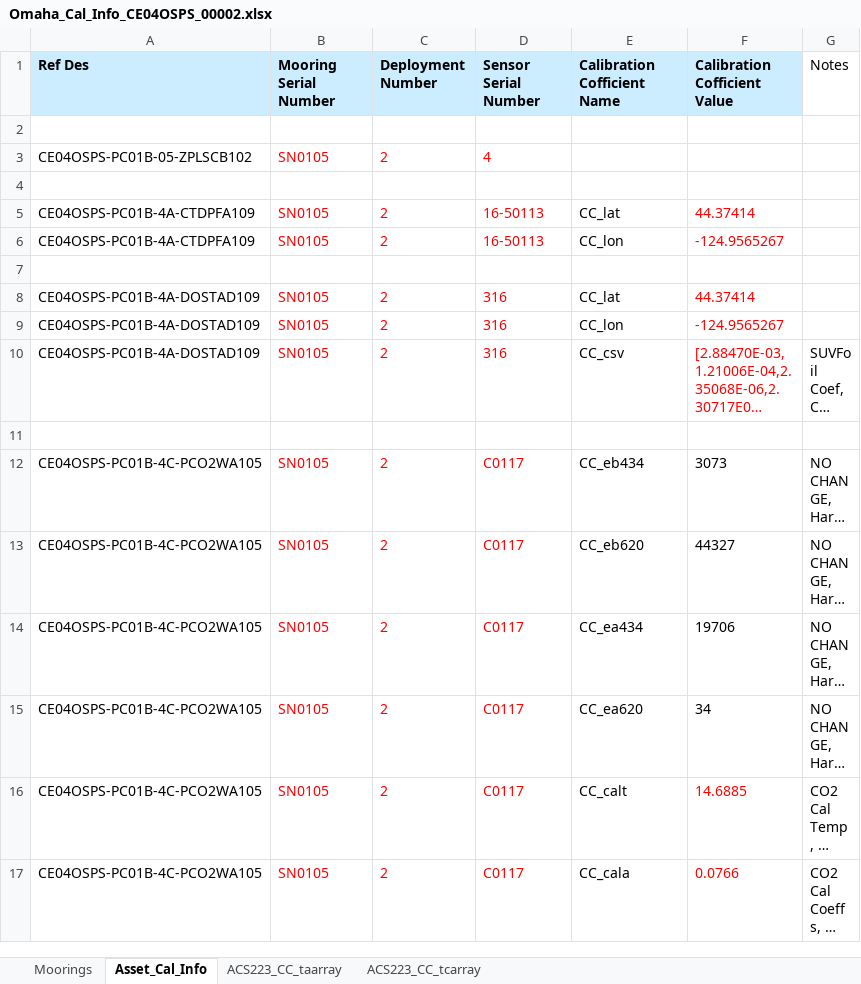
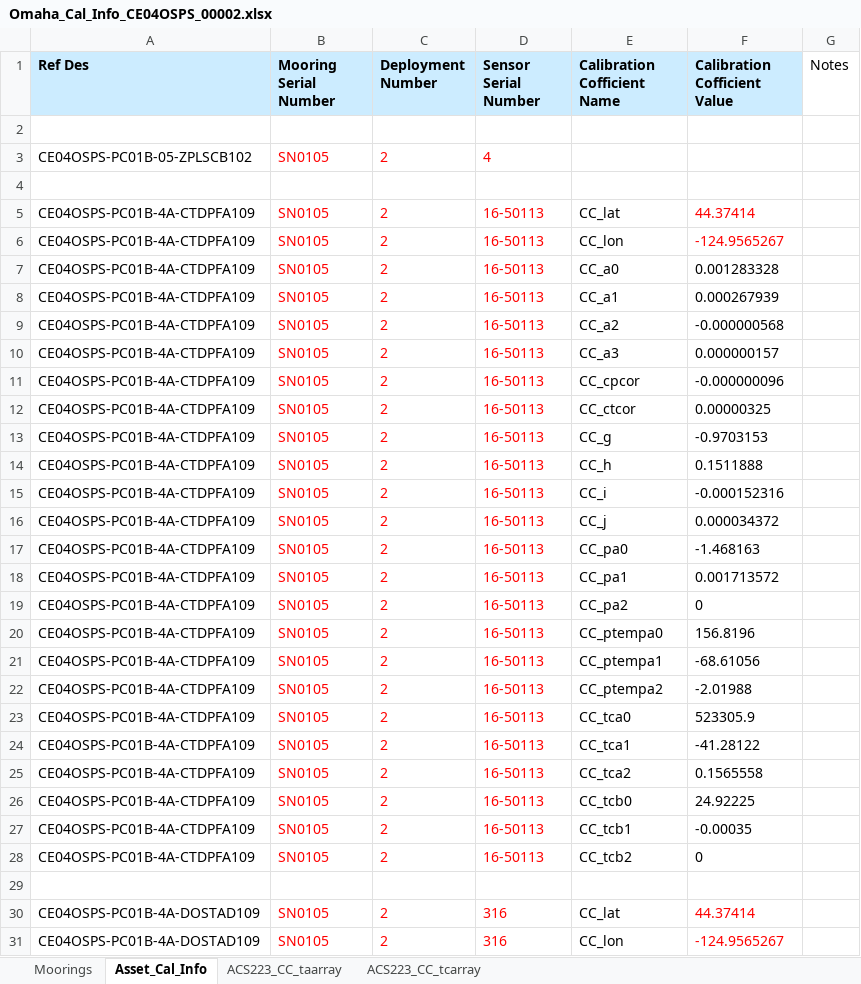
Before and after one commit to oceanobservatories/ingestion-csvs, an Excel workbook: CE04OSPS/Omaha_Cal_Info_CE04OSPS_00002.xlsx, sheet Asset_Cal_Info, drawn as a sheet; only a part is shown; the shorter side is filled out with more unchanged rows; long unchanged cells end in …; values as stored, in another font and other column widths than the file's, no borders; charts and pictures not drawn; the diff covers the shown part only; the diff names each change by its address in the sheet, - before the commit and + after, or states it on an @@ line.

```diff
--- a/CE04OSPS/Omaha_Cal_Info_CE04OSPS_00002.xlsx (sheet Asset_Cal_Info)
+++ b/CE04OSPS/Omaha_Cal_Info_CE04OSPS_00002.xlsx (sheet Asset_Cal_Info)
+row 7: CE04OSPS-PC01B-4A-CTDPFA109 | SN0105 | 2 | 16-50113 | CC_a0 | 0.001283328
+row 8: CE04OSPS-PC01B-4A-CTDPFA109 | SN0105 | 2 | 16-50113 | CC_a1 | 0.000267939
+row 9: CE04OSPS-PC01B-4A-CTDPFA109 | SN0105 | 2 | 16-50113 | CC_a2 | -0.000000568
+row 10: CE04OSPS-PC01B-4A-CTDPFA109 | SN0105 | 2 | 16-50113 | CC_a3 | 0.000000157
+row 11: CE04OSPS-PC01B-4A-CTDPFA109 | SN0105 | 2 | 16-50113 | CC_cpcor | -0.000000096
+row 12: CE04OSPS-PC01B-4A-CTDPFA109 | SN0105 | 2 | 16-50113 | CC_ctcor | 0.00000325
+row 13: CE04OSPS-PC01B-4A-CTDPFA109 | SN0105 | 2 | 16-50113 | CC_g | -0.9703153
+row 14: CE04OSPS-PC01B-4A-CTDPFA109 | SN0105 | 2 | 16-50113 | CC_h | 0.1511888
+row 15: CE04OSPS-PC01B-4A-CTDPFA109 | SN0105 | 2 | 16-50113 | CC_i | -0.000152316
+row 16: CE04OSPS-PC01B-4A-CTDPFA109 | SN0105 | 2 | 16-50113 | CC_j | 0.000034372
+row 17: CE04OSPS-PC01B-4A-CTDPFA109 | SN0105 | 2 | 16-50113 | CC_pa0 | -1.468163
+row 18: CE04OSPS-PC01B-4A-CTDPFA109 | SN0105 | 2 | 16-50113 | CC_pa1 | 0.001713572
+row 19: CE04OSPS-PC01B-4A-CTDPFA109 | SN0105 | 2 | 16-50113 | CC_pa2 | 0
+row 20: CE04OSPS-PC01B-4A-CTDPFA109 | SN0105 | 2 | 16-50113 | CC_ptempa0 | 156.8196
+row 21: CE04OSPS-PC01B-4A-CTDPFA109 | SN0105 | 2 | 16-50113 | CC_ptempa1 | -68.61056
+row 22: CE04OSPS-PC01B-4A-CTDPFA109 | SN0105 | 2 | 16-50113 | CC_ptempa2 | -2.01988
+row 23: CE04OSPS-PC01B-4A-CTDPFA109 | SN0105 | 2 | 16-50113 | CC_tca0 | 523305.9
+row 24: CE04OSPS-PC01B-4A-CTDPFA109 | SN0105 | 2 | 16-50113 | CC_tca1 | -41.28122
+row 25: CE04OSPS-PC01B-4A-CTDPFA109 | SN0105 | 2 | 16-50113 | CC_tca2 | 0.1565558
+row 26: CE04OSPS-PC01B-4A-CTDPFA109 | SN0105 | 2 | 16-50113 | CC_tcb0 | 24.92225
+row 27: CE04OSPS-PC01B-4A-CTDPFA109 | SN0105 | 2 | 16-50113 | CC_tcb1 | -0.00035
+row 28: CE04OSPS-PC01B-4A-CTDPFA109 | SN0105 | 2 | 16-50113 | CC_tcb2 | 0
```
Also changed, not shown: 22 added rows elsewhere in this sheet, CE04OSPS/Omaha_Cal_Info_CE04OSPS_00001.xlsx, RS01SBPS/Omaha_Cal_Info_RS01SBPS_00001.xlsx, 3 other files.
